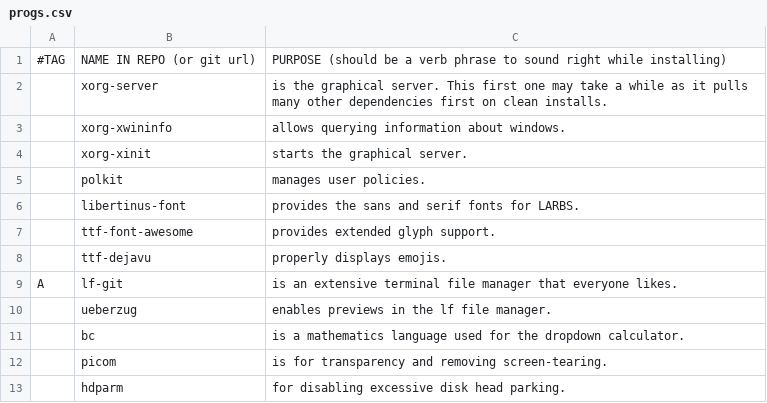
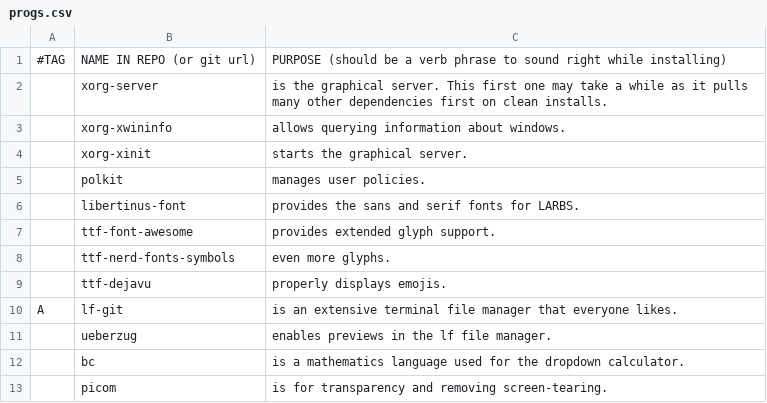
Before and after one commit to PlaySomeJazz/coffee, a CSV file: static/progs.csv, drawn as a sheet; only a part is shown; the shorter side is filled out with more unchanged rows.

Commit message:
nerd fonts

```diff
--- a/static/progs.csv
+++ b/static/progs.csv
@@ -7,2 +7,3 @@
 ,ttf-font-awesome,"provides extended glyph support."
+,ttf-nerd-fonts-symbols,"even more glyphs."
 ,ttf-dejavu,"properly displays emojis."
```
